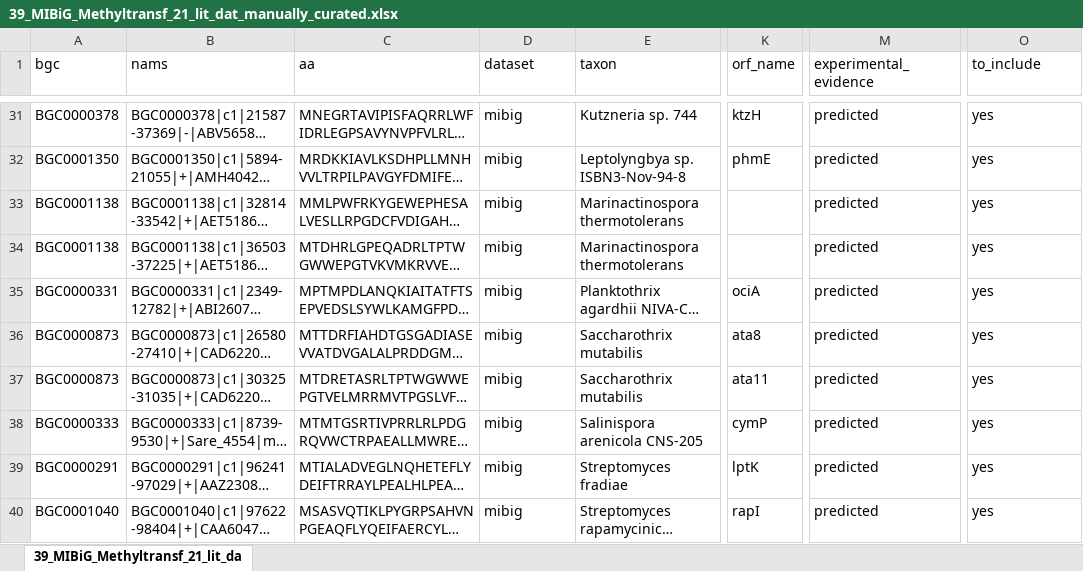
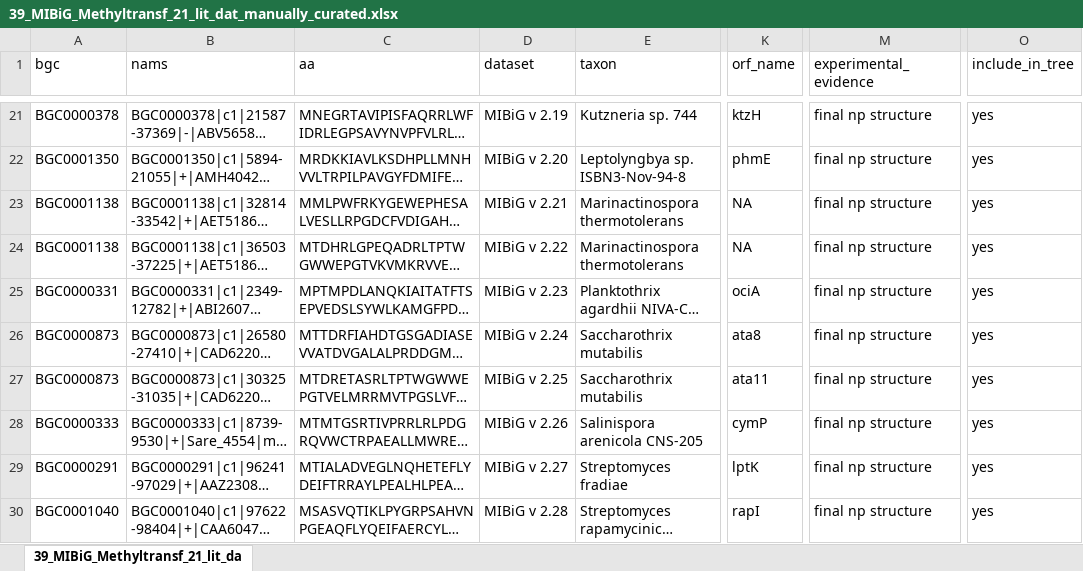
Before and after one commit to serina-robinson/fkbm-bioinformatics, an Excel workbook: data/39_MIBiG_Methyltransf_21_lit_dat_manually_curated.xlsx, sheet 39_MIBiG_Methyltransf_21_lit_da, drawn as a sheet; only a part is shown, gaps mark what is left out; long unchanged cells end in …; values as stored, in another font and other column widths than the file's, no borders; addresses are those after the commit; the diff covers the shown part only; the diff names each change by its address in the sheet, - before the commit and + after, or states it on an @@ line.

```diff
--- a/data/39_MIBiG_Methyltransf_21_lit_dat_manually_curated.xlsx (sheet 39_MIBiG_Methyltransf_21_lit_da)
+++ b/data/39_MIBiG_Methyltransf_21_lit_dat_manually_curated.xlsx (sheet 39_MIBiG_Methyltransf_21_lit_da)
-O1: to_include
+O1: include_in_tree
-D21 (dataset): mibig
+D21 (dataset): MIBiG v 2.19
-M21:M30 (experimental_evidence): predicted
+M21:M30 (experimental_evidence): final np structure
-D22 (dataset): mibig
+D22 (dataset): MIBiG v 2.20
-D23 (dataset): mibig
+D23 (dataset): MIBiG v 2.21
-K23:K24 (orf_name): (empty)
+K23:K24 (orf_name): NA
-D24 (dataset): mibig
+D24 (dataset): MIBiG v 2.22
-D25 (dataset): mibig
+D25 (dataset): MIBiG v 2.23
-D26 (dataset): mibig
+D26 (dataset): MIBiG v 2.24
-D27 (dataset): mibig
+D27 (dataset): MIBiG v 2.25
-D28 (dataset): mibig
+D28 (dataset): MIBiG v 2.26
-D29 (dataset): mibig
+D29 (dataset): MIBiG v 2.27
-D30 (dataset): mibig
+D30 (dataset): MIBiG v 2.28
```
Also changed, not shown: 10 added rows, 10 removed rows, 26 edited cells and cell formats elsewhere in this sheet, 19 other files.
